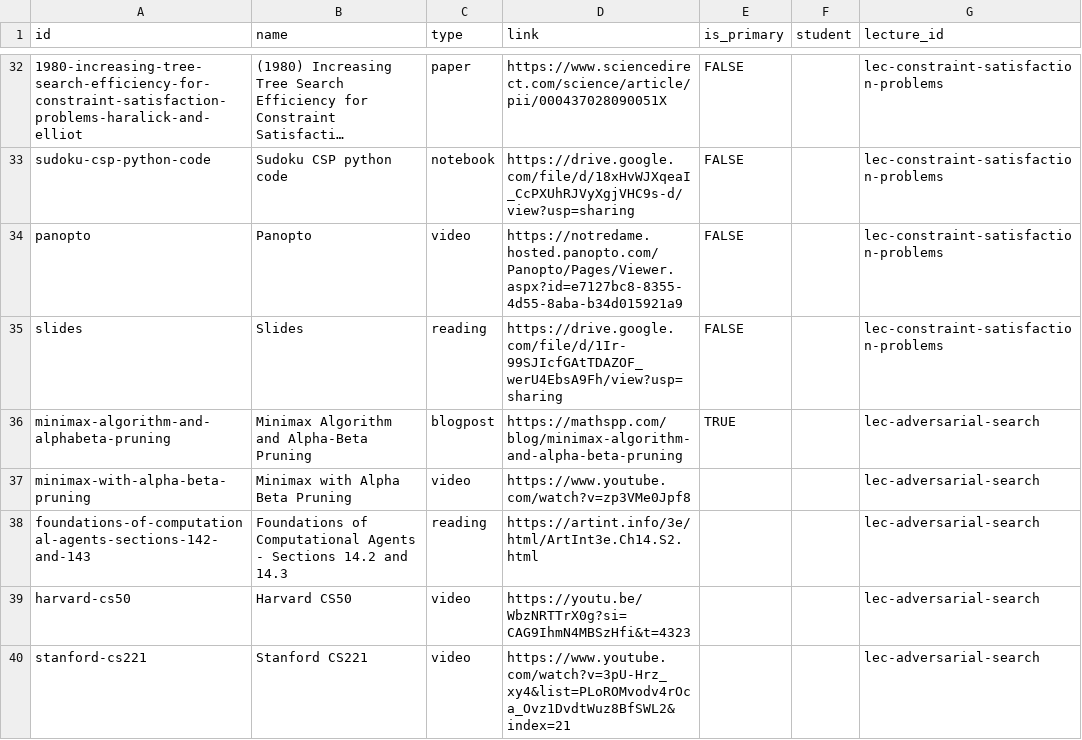
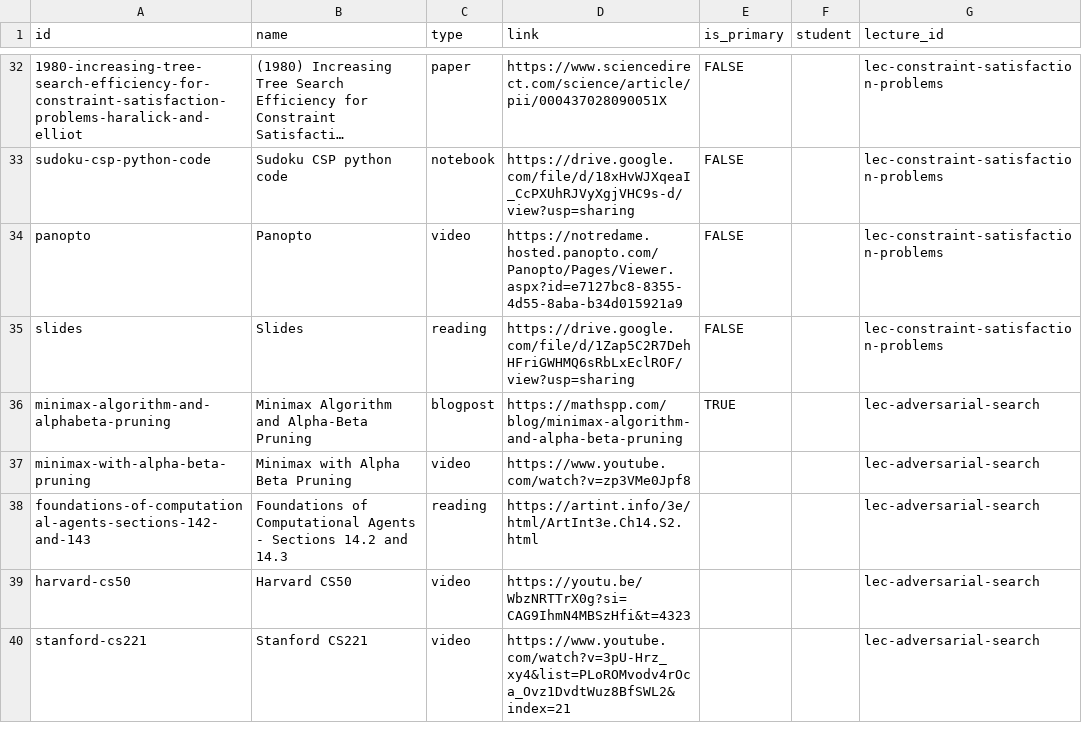
Before and after one commit to nd-cse-30124-fa25/nd-cse-30124-fa25.github.io, a CSV file: docs/static/csv/resources.csv, drawn as a sheet; only a part is shown, gaps mark what is left out; long unchanged cells end in ….

```diff
--- a/docs/static/csv/resources.csv
+++ b/docs/static/csv/resources.csv
@@ -34,3 +34,3 @@ sudoku-csp-python-code,Sudoku CSP python code,notebook,https://drive.google.com/
 panopto,Panopto,video,https://notredame.hosted.panopto.com/Panopto/Pages/Viewer.aspx?id=e7127bc8-8355-4d55-8aba-b34d015921a9,FALSE,,lec-constraint-satisfaction-problems
-slides,Slides,reading,https://drive.google.com/file/d/1Ir-99SJIcfGAtTDAZOF_werU4EbsA9Fh/view?usp=sharing,FALSE,,lec-constraint-satisfaction-problems
+slides,Slides,reading,https://drive.google.com/file/d/1Zap5C2R7DehHFriGWHMQ6sRbLxEclROF/view?usp=sharing,FALSE,,lec-constraint-satisfaction-problems
 minimax-algorithm-and-alphabeta-pruning,Minimax Algorithm and Alpha-Beta Pruning,blogpost,https://mathspp.com/blog/minimax-algorithm-and-alpha-beta-pruning,TRUE,,lec-adversarial-search
```
Also changed, not shown: 2 other files.
